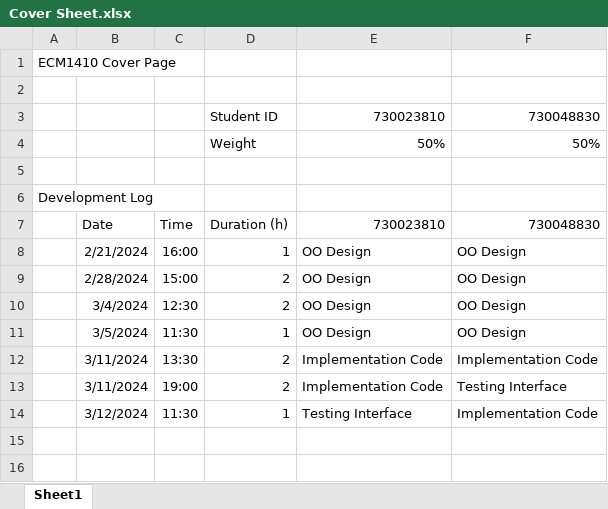
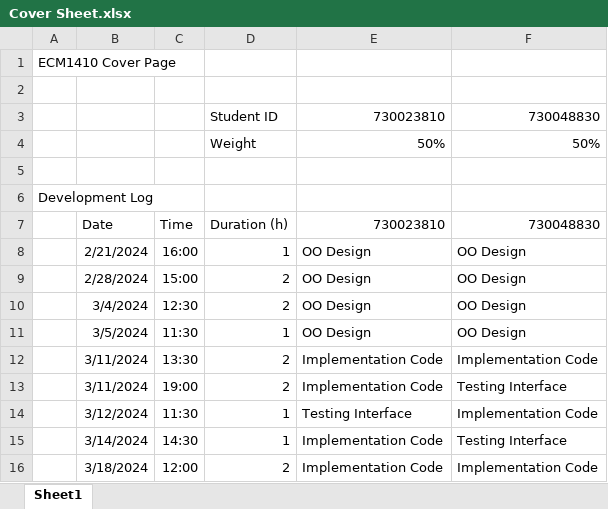
Before and after one commit to Edguardia/ECM1410-Cycling-Coursework, an Excel workbook: res/Cover Sheet.xlsx, sheet Sheet1, drawn as a sheet; values as stored, in another font and other column widths than the file's, no borders; the diff names each change by its address in the sheet, - before the commit and + after, or states it on an @@ line.

```diff
--- a/res/Cover Sheet.xlsx (sheet Sheet1)
+++ b/res/Cover Sheet.xlsx (sheet Sheet1)
+row 15:  | 3/14/2024 | 14:30 | 1 | Implementation Code | Testing Interface
+row 16:  | 3/18/2024 | 12:00 | 2 | Implementation Code | Implementation Code
```
Also changed, not shown: 3 other files.
